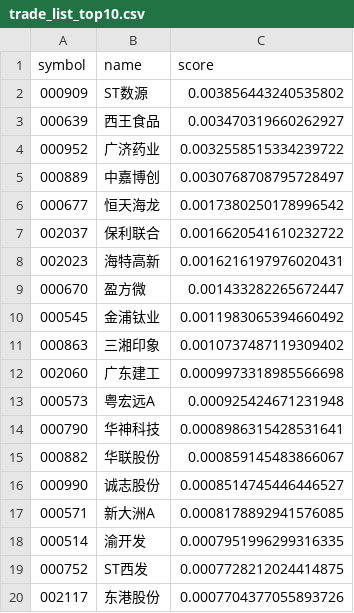
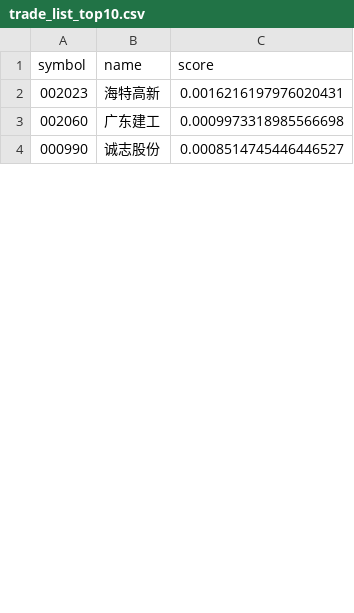
Before and after one commit to Scropion0111/Ashare-quant-research, a CSV file: trade_list_top10.csv, drawn as a sheet; only a part is shown; removed rows and columns are numbered as before the commit, all else as after; the diff covers the shown part only; the diff names each change by its address in the sheet, - before the commit and + after, or states it on an @@ line.

Commit message:
Add files via upload

```diff
--- a/trade_list_top10.csv
+++ b/trade_list_top10.csv
-row 2: 000909 | ST数源 | 0.003856443240535802
-row 3: 000639 | 西王食品 | 0.003470319660262927
-row 4: 000952 | 广济药业 | 0.0032558515334239722
-row 5: 000889 | 中嘉博创 | 0.0030768708795728497
-row 6: 000677 | 恒天海龙 | 0.0017380250178996542
-row 7: 002037 | 保利联合 | 0.0016620541610232722
-row 9: 000670 | 盈方微 | 0.001433282265672447
-row 10: 000545 | 金浦钛业 | 0.0011983065394660492
-row 11: 000863 | 三湘印象 | 0.0010737487119309402
-row 13: 000573 | 粤宏远A | 0.000925424671231948
-row 14: 000790 | 华神科技 | 0.0008986315428531641
-row 15: 000882 | 华联股份 | 0.000859145483866067
-row 17: 000571 | 新大洲A | 0.0008178892941576085
-row 18: 000514 | 渝开发 | 0.0007951996299316335
-row 19: 000752 | ST西发 | 0.0007728212024414875
-row 20: 002117 | 东港股份 | 0.0007704377055893726
```
Also changed, not shown: 27 added rows and 11 removed rows elsewhere in this file.
